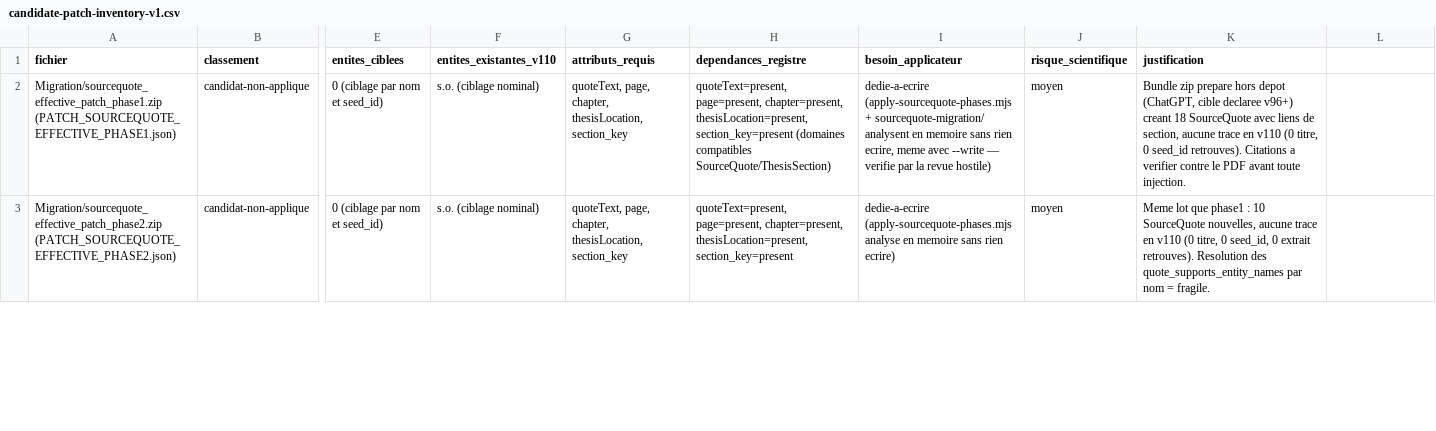
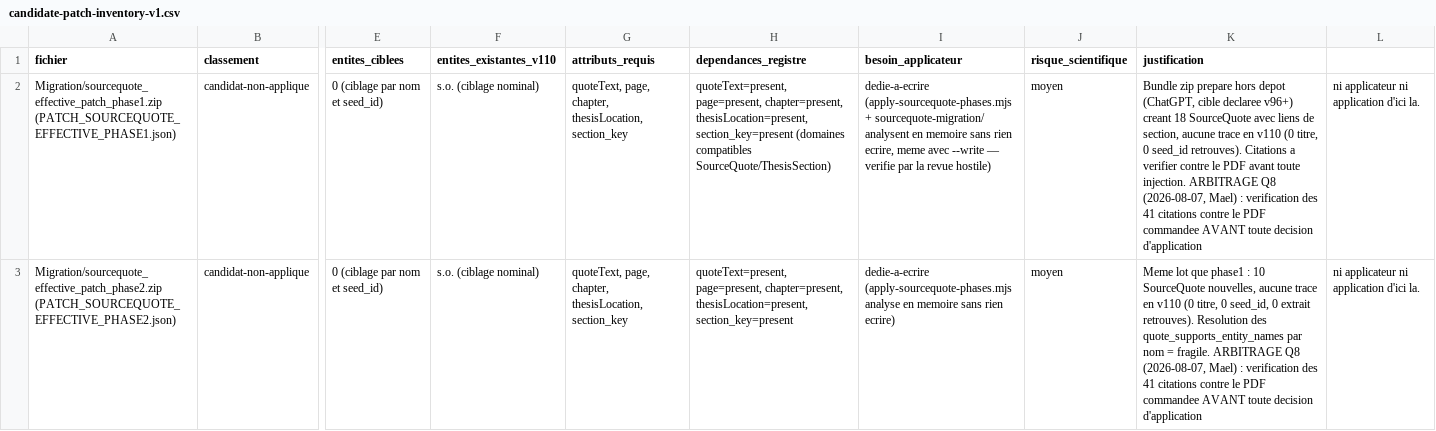
Before and after one commit to Elma-Landro/Website-Mael-Rolland.eth_V.1, a CSV file: docs/audits/data/candidate-patch-inventory-v1.csv, drawn as a sheet; only a part is shown, gaps mark what is left out; the diff covers the shown part only; the diff names each change by its address in the sheet, - before the commit and + after, or states it on an @@ line.

```diff
--- a/docs/audits/data/candidate-patch-inventory-v1.csv
+++ b/docs/audits/data/candidate-patch-inventory-v1.csv
-K2 (justification): …toute injection.
+K2 (justification): …toute injection. ARBITRAGE Q8 (2026-08-07, Mael) : verification des 41 citations contre le PDF commandee AVANT toute decision d'application
-L2:L3: (empty)
+L2:L3: ni applicateur ni application d'ici la.
-K3 (justification): …= fragile.
+K3 (justification): …= fragile. ARBITRAGE Q8 (2026-08-07, Mael) : verification des 41 citations contre le PDF commandee AVANT toute decision d'application
```
Also changed, not shown: 5 edited cells elsewhere in this file, 10 other files.
